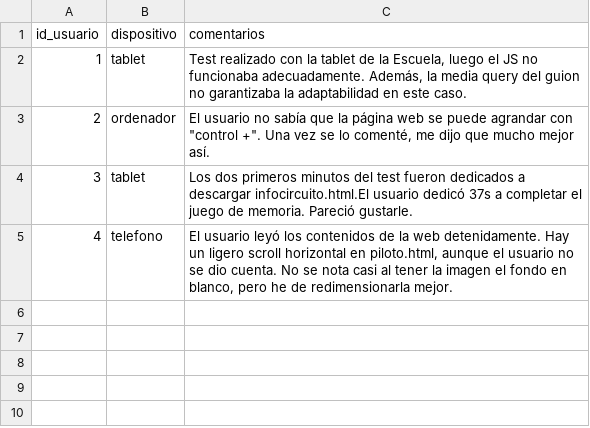
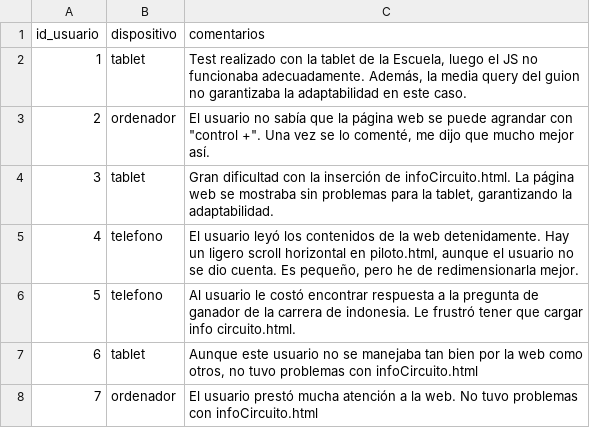
Before and after one commit to UO299855/MotoGP-Desktop, a CSV file: php/import/observaciones_test.csv, drawn as a sheet.

```diff
--- a/php/import/observaciones_test.csv
+++ b/php/import/observaciones_test.csv
@@ -3,3 +3,6 @@ id_usuario;dispositivo;comentarios
 2;ordenador;"El usuario no sabía que la página web se puede agrandar con ""control +"". Una vez se lo comenté, me dijo que mucho mejor así."
-3;tablet;"Los dos primeros minutos del test fueron dedicados a descargar infocircuito.html.El usuario dedicó 37s a completar el juego de memoria. Pareció gustarle."
-4;telefono;"El usuario leyó los contenidos de la web detenidamente. Hay un ligero scroll horizontal en piloto.html, aunque el usuario no se dio cuenta. No se nota casi al tener la imagen el fondo en blanco, pero he de redimensionarla mejor."
+3;tablet;"Gran dificultad con la inserción de infoCircuito.html. La página web se mostraba sin problemas para la tablet, garantizando la adaptabilidad."
+4;telefono;"El usuario leyó los contenidos de la web detenidamente. Hay un ligero scroll horizontal en piloto.html, aunque el usuario no se dio cuenta. Es pequeño, pero he de redimensionarla mejor."
+5;telefono;"Al usuario le costó encontrar respuesta a la pregunta de ganador de la carrera de indonesia. Le frustró tener que cargar info circuito.html."
+6;tablet;"Aunque este usuario no se manejaba tan bien por la web como otros, no tuvo problemas con infoCircuito.html"
+7;ordenador;"El usuario prestó mucha atención a la web. No tuvo problemas con infoCircuito.html"
```
Also changed, not shown: php/import/respuestas_test.csv, php/import/resultados_test.csv, 38 other files.
